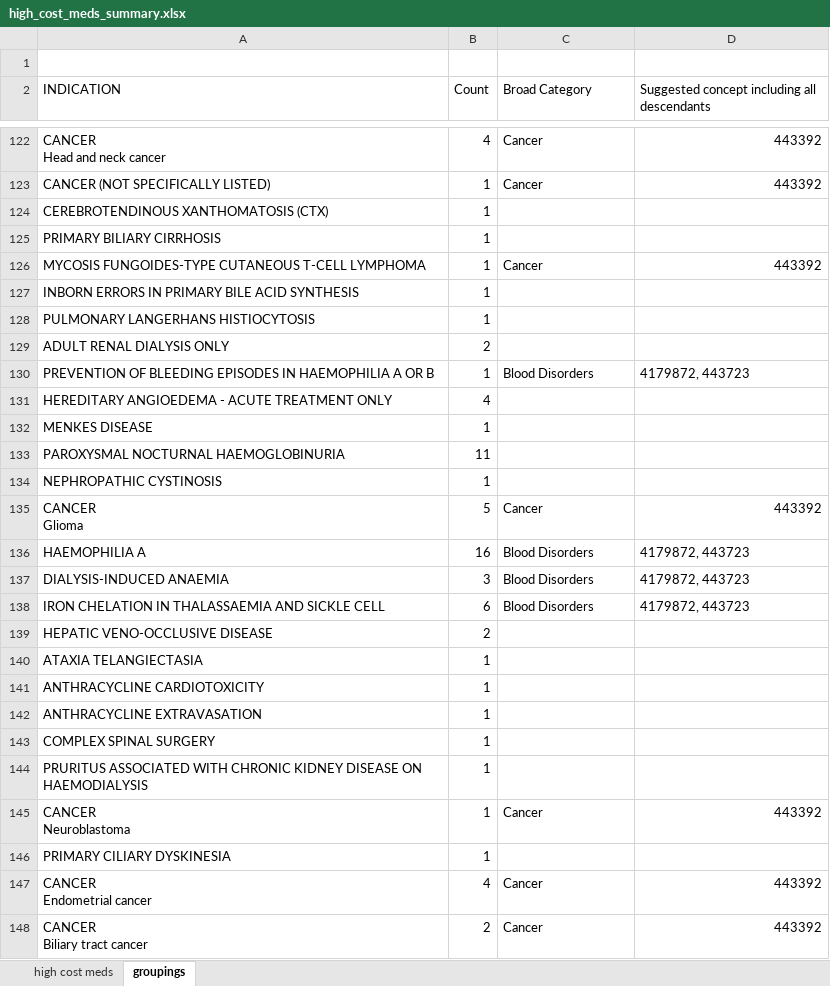
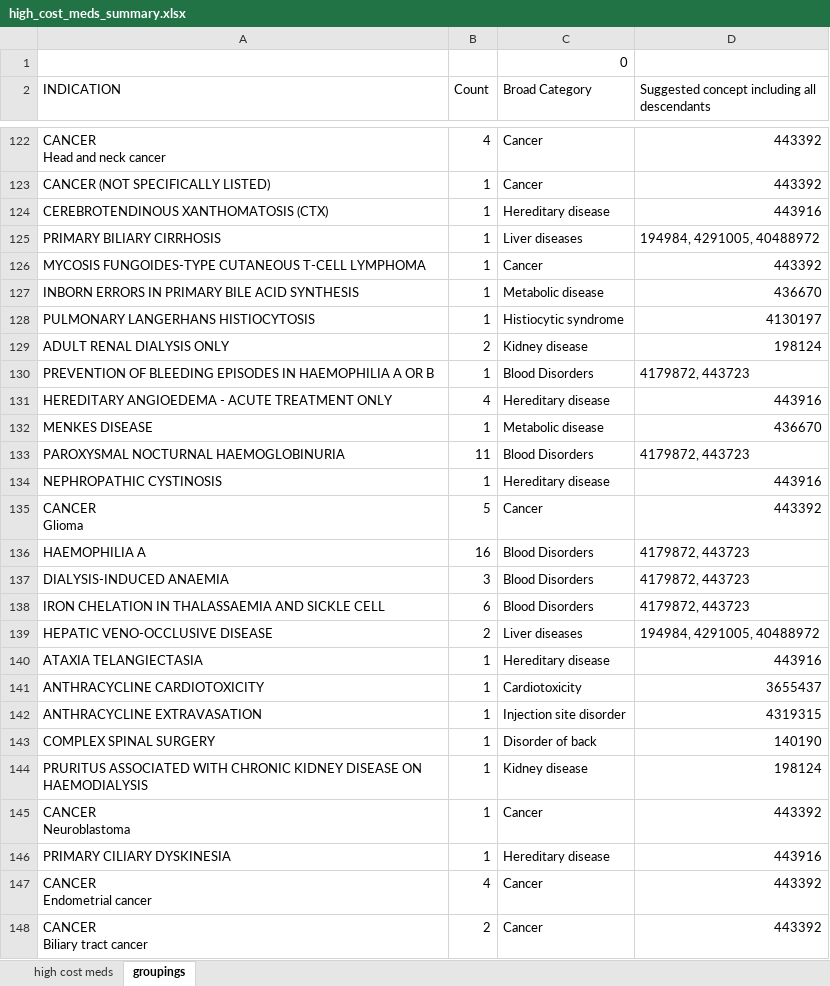
Before and after one commit to ellie-gilead/HDRUK-01-002-High-Cost-Meds, an Excel workbook: Study/Cohorts/high_cost_meds_summary.xlsx, sheet groupings, drawn as a sheet; only a part is shown, gaps mark what is left out; values as stored, in another font and other column widths than the file's, no cell formats; the diff covers the shown part only; the diff names each change by its address in the sheet, - before the commit and + after, or states it on an @@ line.

```diff
--- a/Study/Cohorts/high_cost_meds_summary.xlsx (sheet groupings)
+++ b/Study/Cohorts/high_cost_meds_summary.xlsx (sheet groupings)
-C1 (Broad Category): (empty)
+C1 (Broad Category): 0
-C124 (Broad Category): (empty)
+C124 (Broad Category): Hereditary disease
-D124: (empty)
+D124: 443916
-C125 (Broad Category): (empty)
+C125 (Broad Category): Liver diseases
-D125: (empty)
+D125: 194984, 4291005, 40488972
-C127 (Broad Category): (empty)
+C127 (Broad Category): Metabolic disease
-D127: (empty)
+D127: 436670
-C128 (Broad Category): (empty)
+C128 (Broad Category): Histiocytic syndrome
-D128: (empty)
+D128: 4130197
-C129 (Broad Category): (empty)
+C129 (Broad Category): Kidney disease
-D129: (empty)
+D129: 198124
-C131 (Broad Category): (empty)
+C131 (Broad Category): Hereditary disease
-D131: (empty)
+D131: 443916
-C132 (Broad Category): (empty)
+C132 (Broad Category): Metabolic disease
-D132: (empty)
+D132: 436670
-C133 (Broad Category): (empty)
+C133 (Broad Category): Blood Disorders
-D133: (empty)
+D133: 4179872, 443723
-C134 (Broad Category): (empty)
+C134 (Broad Category): Hereditary disease
-D134: (empty)
+D134: 443916
-C139 (Broad Category): (empty)
+C139 (Broad Category): Liver diseases
-D139: (empty)
+D139: 194984, 4291005, 40488972
-C140 (Broad Category): (empty)
+C140 (Broad Category): Hereditary disease
-D140: (empty)
+D140: 443916
-C141 (Broad Category): (empty)
+C141 (Broad Category): Cardiotoxicity
-D141: (empty)
+D141: 3655437
-C142 (Broad Category): (empty)
+C142 (Broad Category): Injection site disorder
-D142: (empty)
+D142: 4319315
-C143 (Broad Category): (empty)
+C143 (Broad Category): Disorder of back
-D143: (empty)
+D143: 140190
-C144 (Broad Category): (empty)
+C144 (Broad Category): Kidney disease
-D144: (empty)
+D144: 198124
-C146 (Broad Category): (empty)
+C146 (Broad Category): Hereditary disease
-D146: (empty)
+D146: 443916
```
Also changed, not shown: 348 edited cells elsewhere in this sheet, cell formats.
